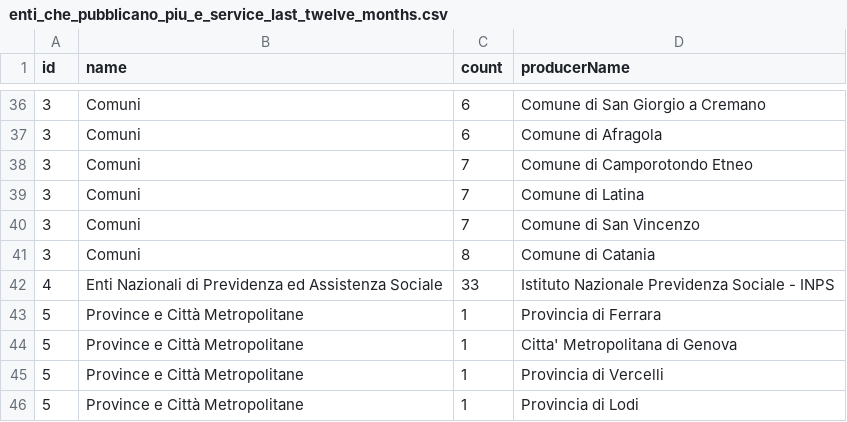
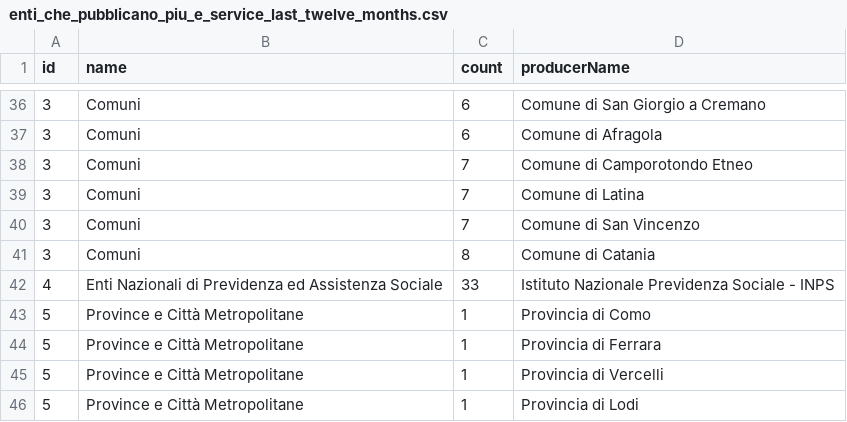
Before and after one commit to italia/pdnd-opendata, a CSV file: data/enti_che_pubblicano_piu_e_service_last_twelve_months.csv, drawn as a sheet; only a part is shown, gaps mark what is left out.

Commit message:
data/enti_che_pubblicano_piu_e_service_last_twelve_months.csv updated

```diff
--- a/data/enti_che_pubblicano_piu_e_service_last_twelve_months.csv
+++ b/data/enti_che_pubblicano_piu_e_service_last_twelve_months.csv
@@ -42,4 +42,4 @@ id,name,count,producerName
 4,Enti Nazionali di Previdenza ed Assistenza Sociale,33,Istituto Nazionale Previdenza Sociale - INPS
+5,Province e Città Metropolitane,1,Provincia di Como
 5,Province e Città Metropolitane,1,Provincia di Ferrara
-5,Province e Città Metropolitane,1,Citta' Metropolitana di Genova
 5,Province e Città Metropolitane,1,Provincia di Vercelli
```
